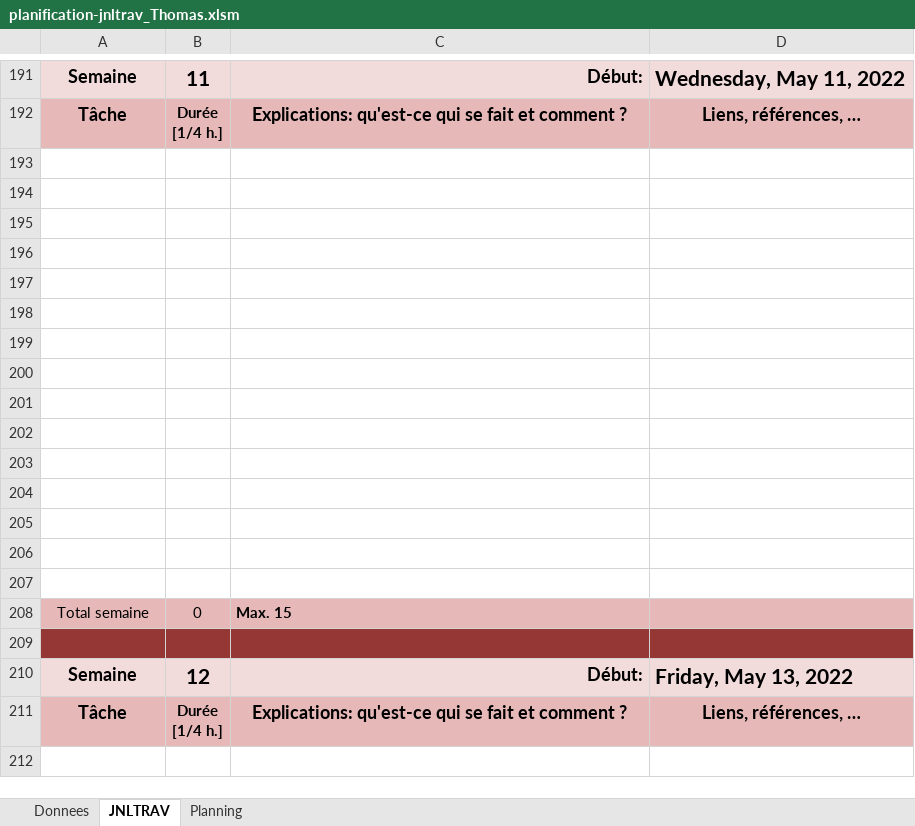
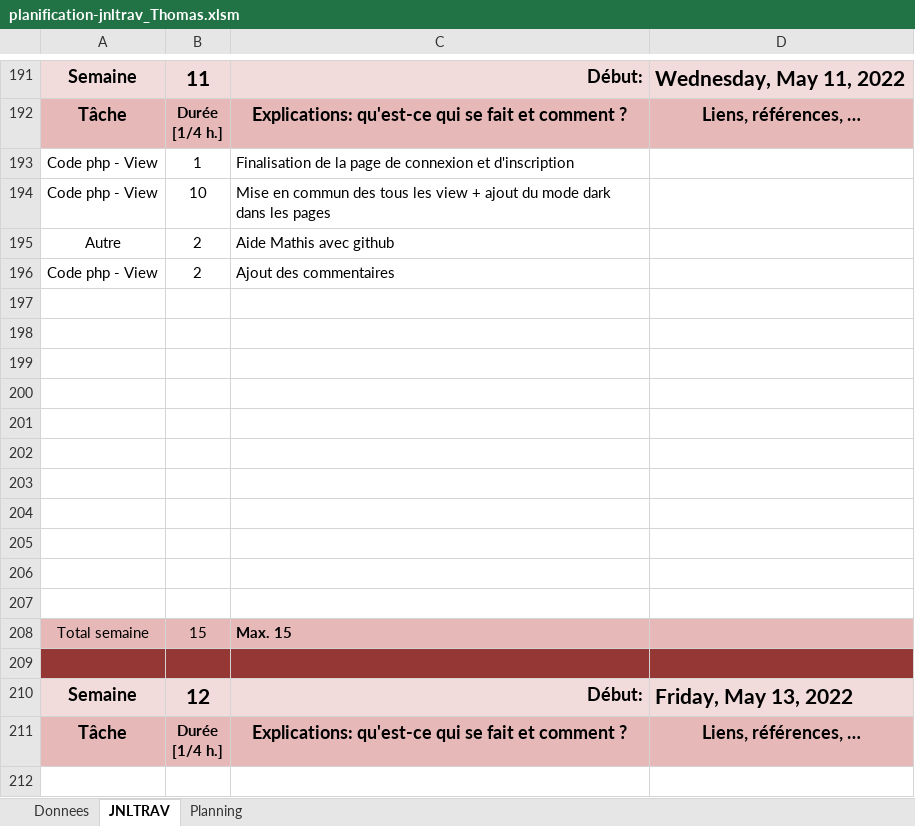
Before and after one commit to dam277/P_Web_2, an Excel workbook: 01-Documents/Planification/planification-jnltrav_Thomas.xlsm, sheet JNLTRAV, drawn as a sheet; only a part is shown, gaps mark what is left out; values as stored, in another font and other column widths than the file's, no borders; charts and pictures not drawn; removed rows and columns are numbered as before the commit, all else as after; the diff names each change by its address in the sheet, - before the commit and + after, or states it on an @@ line.

Commit message:
journal de travail

```diff
--- a/01-Documents/Planification/planification-jnltrav_Thomas.xlsm (sheet JNLTRAV)
+++ b/01-Documents/Planification/planification-jnltrav_Thomas.xlsm (sheet JNLTRAV)
+row 193: Code php - View | 1 | Finalisation de la page de connexion et d'inscription
+row 194: Code php - View | 10 | Mise en commun des tous les view + ajout du mode dark dans les pages
+row 195: Autre | 2 | Aide Mathis avec github
+row 196: Code php - View | 2 | Ajout des commentaires
-row 204: (empty)
-row 205: (empty)
-row 206: (empty)
-row 207: (empty)
-B208: 0
+B208: 15
```
Also changed, not shown: charts or pictures.
